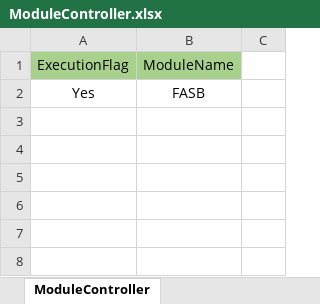
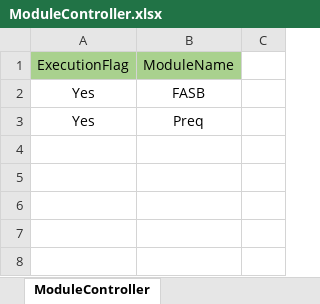
Before and after one commit to shahriarkamal-dsi/AMT-TestFrameWork, an Excel workbook: src/main/resources/testPlan/ModuleController.xlsx, sheet ModuleController, drawn as a sheet; only a part is shown; values as stored, in another font and other column widths than the file's, no borders; the diff names each change by its address in the sheet, - before the commit and + after, or states it on an @@ line.

```diff
--- a/src/main/resources/testPlan/ModuleController.xlsx (sheet ModuleController)
+++ b/src/main/resources/testPlan/ModuleController.xlsx (sheet ModuleController)
-row 3: (empty)
+row 3: Yes | Preq
```
Also changed, not shown: 5 other files.
